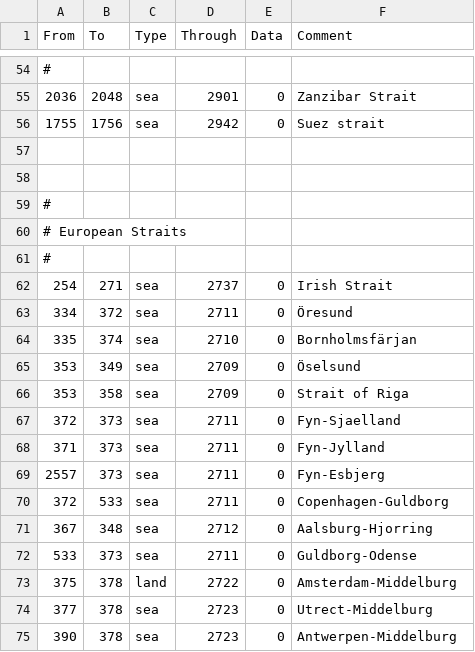
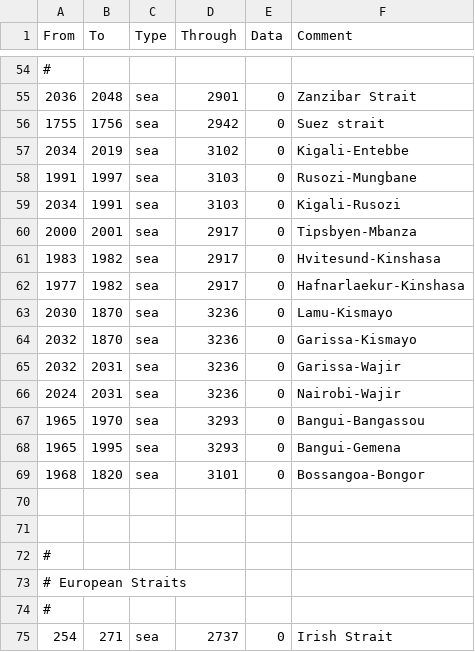
Before and after one commit to thecompanionnoob/ANSWR-MP-edits, a CSV file: ANSWR MP Edit Testing Version/map/adjacencies.csv, drawn as a sheet; only a part is shown, gaps mark what is left out; the shorter side is filled out with more unchanged rows; the diff names each change by its address in the sheet, - before the commit and + after, or states it on an @@ line.

Commit message:
african adjacencies

```diff
--- a/ANSWR MP Edit Testing Version/map/adjacencies.csv
+++ b/ANSWR MP Edit Testing Version/map/adjacencies.csv
+row 57: 2034 | 2019 | sea | 3102 | 0 | Kigali-Entebbe
+row 58: 1991 | 1997 | sea | 3103 | 0 | Rusozi-Mungbane
+row 59: 2034 | 1991 | sea | 3103 | 0 | Kigali-Rusozi
+row 60: 2000 | 2001 | sea | 2917 | 0 | Tipsbyen-Mbanza
+row 61: 1983 | 1982 | sea | 2917 | 0 | Hvitesund-Kinshasa
+row 62: 1977 | 1982 | sea | 2917 | 0 | Hafnarlaekur-Kinshasa
+row 63: 2030 | 1870 | sea | 3236 | 0 | Lamu-Kismayo
+row 64: 2032 | 1870 | sea | 3236 | 0 | Garissa-Kismayo
+row 65: 2032 | 2031 | sea | 3236 | 0 | Garissa-Wajir
+row 66: 2024 | 2031 | sea | 3236 | 0 | Nairobi-Wajir
+row 67: 1965 | 1970 | sea | 3293 | 0 | Bangui-Bangassou
+row 68: 1965 | 1995 | sea | 3293 | 0 | Bangui-Gemena
+row 69: 1968 | 1820 | sea | 3101 | 0 | Bossangoa-Bongor
```
Also changed, not shown: 1 other file.
